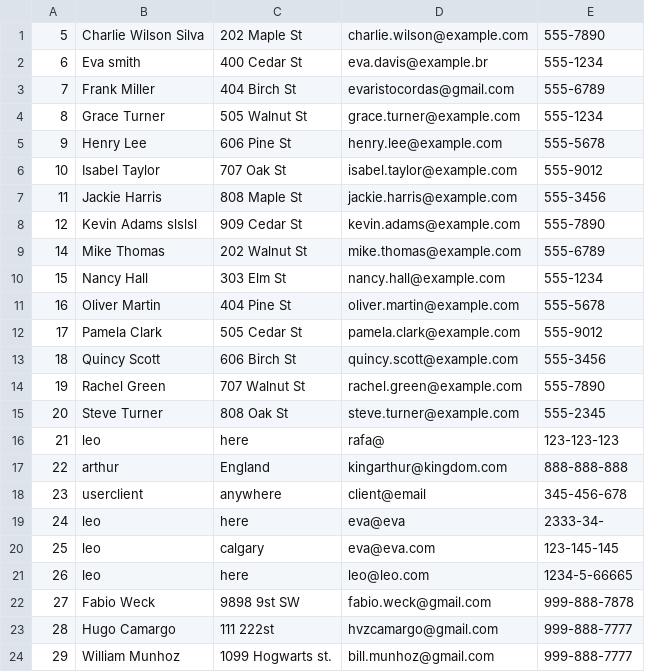
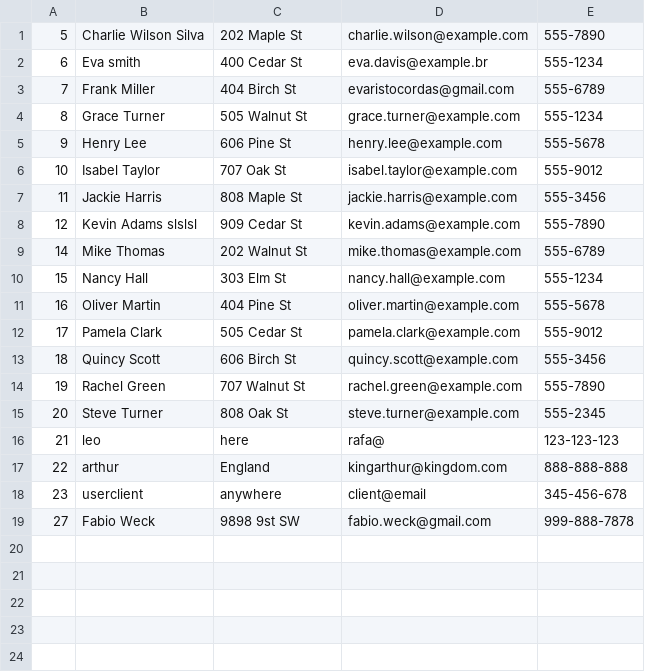
Before and after one commit to fabioweck/Business-Solutions, a CSV file: Assets/database/clients.csv, drawn as a sheet.

```diff
--- a/Assets/database/clients.csv
+++ b/Assets/database/clients.csv
@@ -18,7 +18,2 @@
 23,userclient,anywhere,client@email,345-456-678
-24,leo,here,eva@eva,2333-34-
-25,leo,calgary,eva@eva.com,123-145-145
-26,leo,here,leo@leo.com,1234-5-66665
 27,Fabio Weck,9898 9st SW,fabio.weck@gmail.com,999-888-7878
-28,Hugo Camargo,111 222st,hvzcamargo@gmail.com,999-888-7777
-29,William Munhoz,1099 Hogwarts st.,bill.munhoz@gmail.com,999-888-7777
```
Also changed, not shown: Assets/database/services.csv, 46 other files.
